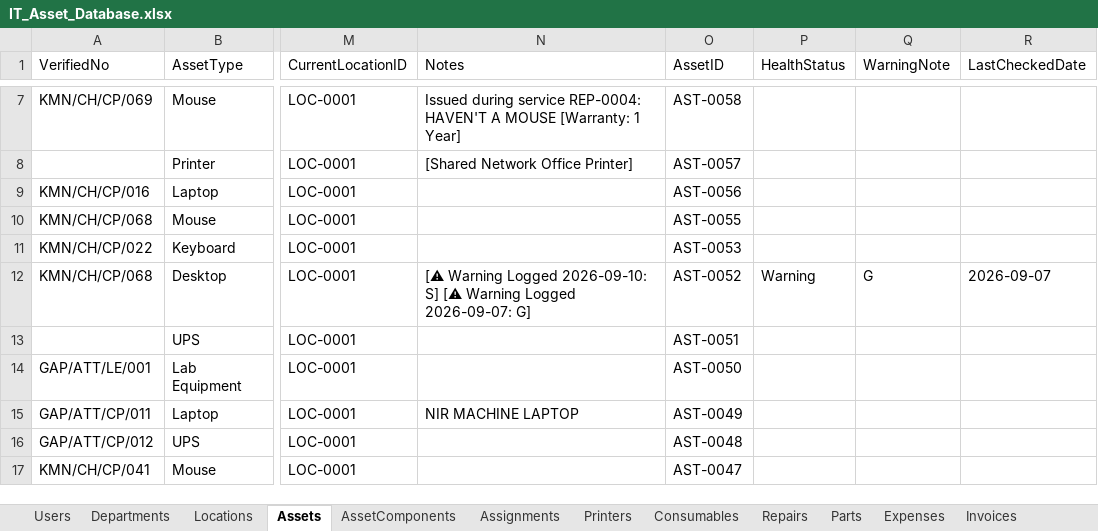
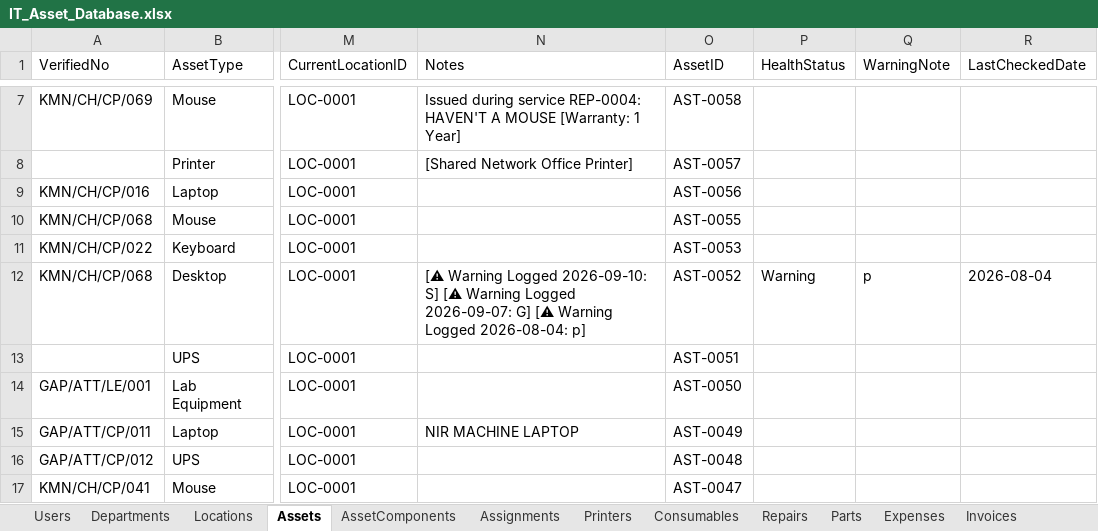
Before and after one commit to kmnitofficer-cloud/KMN-AQUA-IT, an Excel workbook: database/IT_Asset_Database.xlsx, sheet Assets, drawn as a sheet; only a part is shown, gaps mark what is left out; values as stored, in another font and other column widths than the file's, no borders; the diff names each change by its address in the sheet, - before the commit and + after, or states it on an @@ line.

```diff
--- a/database/IT_Asset_Database.xlsx (sheet Assets)
+++ b/database/IT_Asset_Database.xlsx (sheet Assets)
-N12 (Notes): …2026-09-07: G]
+N12 (Notes): …2026-09-07: G] [⚠ Warning Logged 2026-08-04: p]
-Q12 (WarningNote): G
+Q12 (WarningNote): p
-R12 (LastCheckedDate): 2026-09-07
+R12 (LastCheckedDate): 2026-08-04
```
Also changed, not shown: sheet Repairs, sheet Invoices, sheet Expenses, 9 other files.
